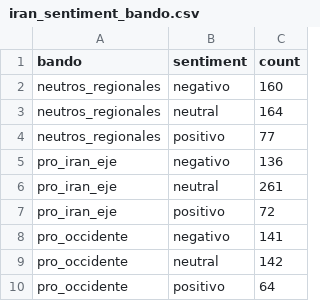
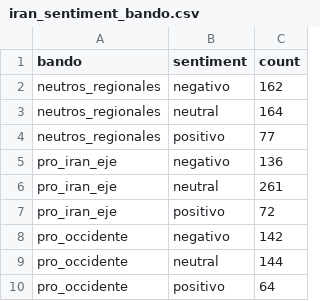
Before and after one commit to mcasrom/iran-osint-monitor, a CSV file: data/processed/iran_sentiment_bando.csv, drawn as a sheet.

```diff
--- a/data/processed/iran_sentiment_bando.csv
+++ b/data/processed/iran_sentiment_bando.csv
@@ -1,3 +1,3 @@
 bando,sentiment,count
-neutros_regionales,negativo,160
+neutros_regionales,negativo,162
 neutros_regionales,neutral,164
@@ -7,4 +7,4 @@ pro_iran_eje,neutral,261
 pro_iran_eje,positivo,72
-pro_occidente,negativo,141
-pro_occidente,neutral,142
+pro_occidente,negativo,142
+pro_occidente,neutral,144
 pro_occidente,positivo,64
```
Also changed, not shown: data/processed/iran_keywords.csv, data/processed/iran_narratives.csv, 7 other files.
